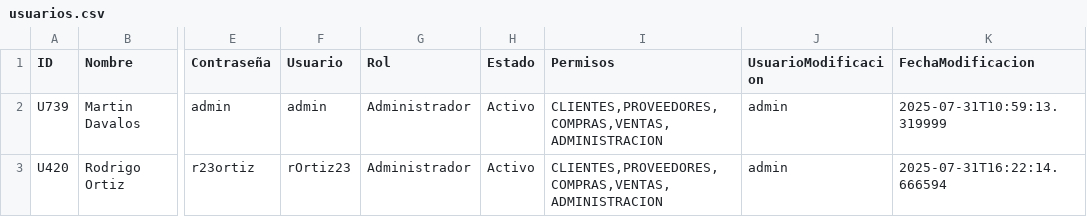
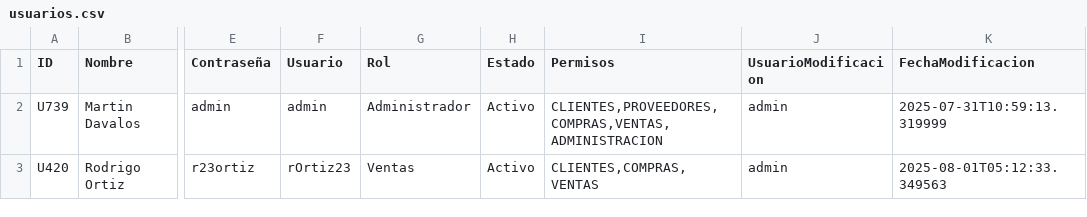
Before and after one commit to AlexanderRosas/SGEF_PetalEX_V_09, a CSV file: data/usuarios.csv, drawn as a sheet; only a part is shown, gaps mark what is left out; the diff names each change by its address in the sheet, - before the commit and + after, or states it on an @@ line.

```diff
--- a/data/usuarios.csv
+++ b/data/usuarios.csv
-G3 (Rol): Administrador
+G3 (Rol): Ventas
-I3 (Permisos): CLIENTES,PROVEEDORES,COMPRAS,VENTAS,ADMINISTRACION
+I3 (Permisos): CLIENTES,COMPRAS,VENTAS
-K3 (FechaModificacion): 2025-07-31T16:22:14.666594
+K3 (FechaModificacion): 2025-08-01T05:12:33.349563
```
Also changed, not shown: data/clientes.csv, 4 other files.
